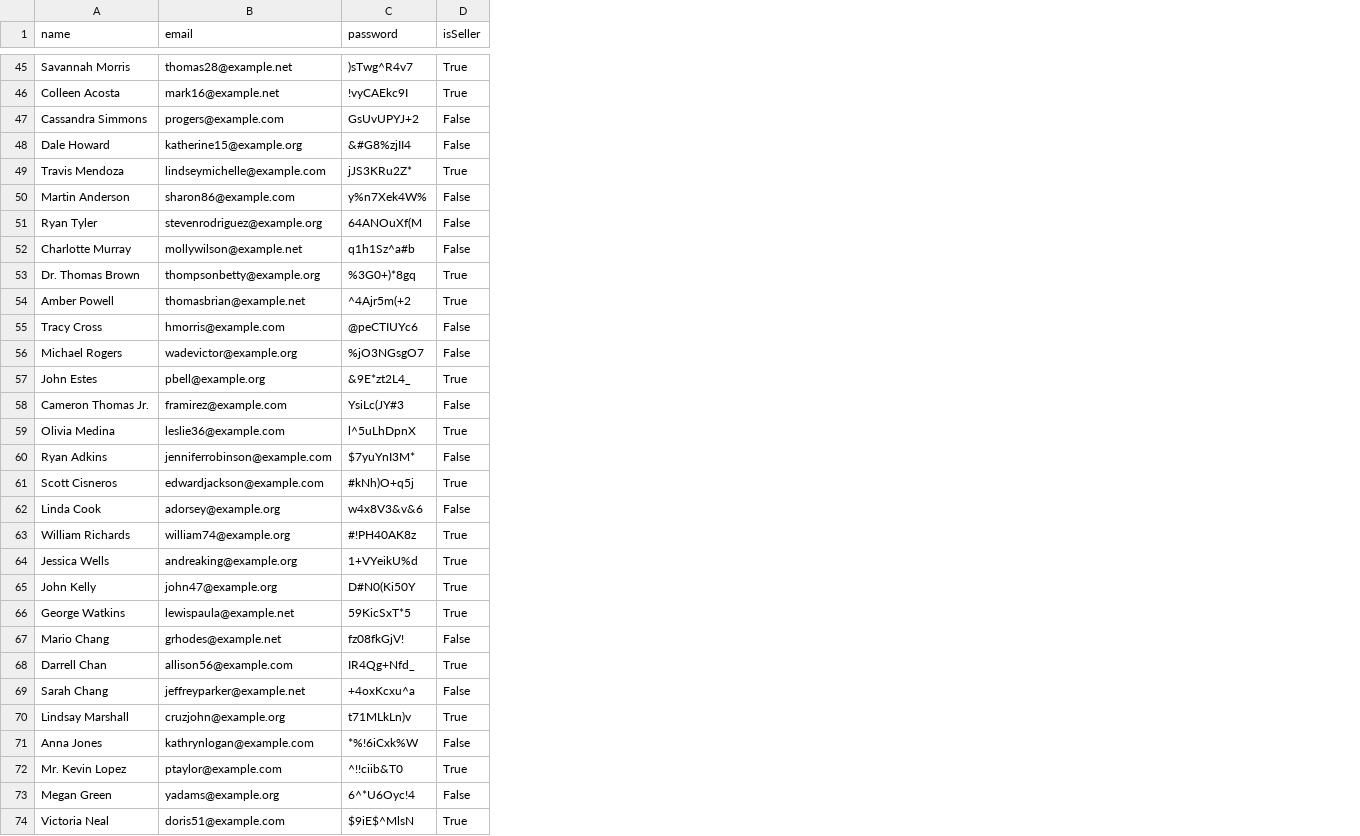
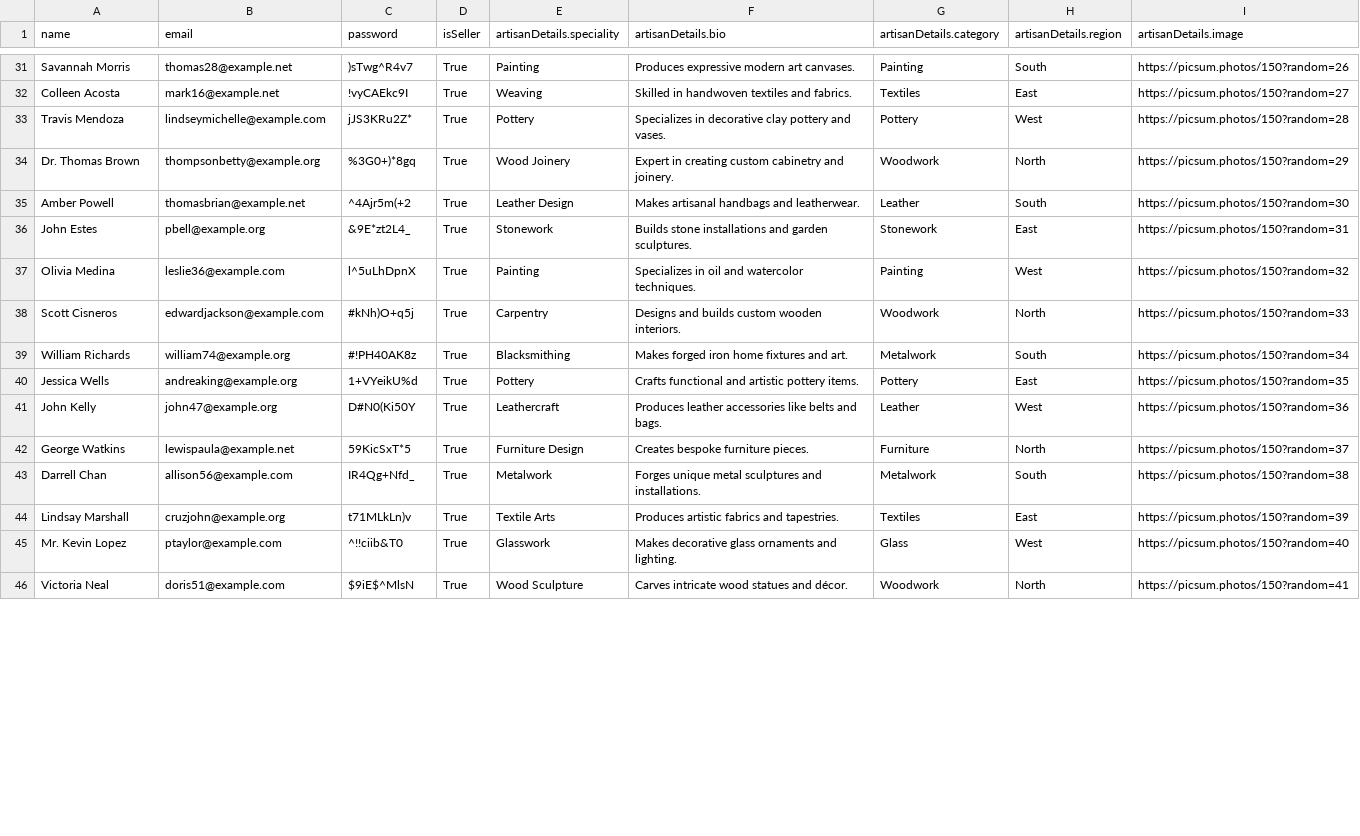
Before and after one commit to expidev/handcrafted_haven, a CSV file: server/data/users.csv, drawn as a sheet; only a part is shown, gaps mark what is left out; removed rows and columns are numbered as before the commit, all else as after; the diff covers the shown part only; the diff names each change by its address in the sheet, - before the commit and + after, or states it on an @@ line.

Commit message:
feat: artisans show and index page (#4)

```diff
--- a/server/data/users.csv
+++ b/server/data/users.csv
+column E (artisanDetails.speciality), rows 31-46: Painting | Weaving | Pottery | Wood Joinery | Leather Design | Stonework | Painting | Carpentry | Blacksmithing | Pottery | Leathercraft | Furniture Design | Metalwork | Textile Arts | Glasswork | Wood Sculpture
+column F (artisanDetails.bio), rows 31-46: Produces expressive modern art canvases. | Skilled in handwoven textiles and fabrics. | Specializes in decorative clay pottery and vases. | Expert in creating custom cabinetry and joinery. | Makes artisanal handbags and leatherwear. | Builds stone installations and garden sculptures. | Specializes in oil and watercolor techniques. | Designs and builds custom wooden interiors. | Makes forged iron home fixtures and art. | Crafts functional and artistic pottery items. | Produces leather accessories like belts and bags. | Creates bespoke furniture pieces. | Forges unique metal sculptures and installations. | Produces artistic fabrics and tapestries. | Makes decorative glass ornaments and lighting. | Carves intricate wood statues and décor.
+column G (artisanDetails.category), rows 31-46: Painting | Textiles | Pottery | Woodwork | Leather | Stonework | Painting | Woodwork | Metalwork | Pottery | Leather | Furniture | Metalwork | Textiles | Glass | Woodwork
+column H (artisanDetails.region), rows 31-46: South | East | West | North | South | East | West | North | South | East | West | North | South | East | West | North
+column I (artisanDetails.image), rows 31-46: https://picsum.photos/150?random=26 | https://picsum.photos/150?random=27 | https://picsum.photos/150?random=28 | https://picsum.photos/150?random=29 | https://picsum.photos/150?random=30 | https://picsum.photos/150?random=31 | https://picsum.photos/150?random=32 | https://picsum.photos/150?random=33 | https://picsum.photos/150?random=34 | https://picsum.photos/150?random=35 | https://picsum.photos/150?random=36 | https://picsum.photos/150?random=37 | https://picsum.photos/150?random=38 | https://picsum.photos/150?random=39 | https://picsum.photos/150?random=40 | https://picsum.photos/150?random=41
-row 47: Cassandra Simmons | progers@example.com | GsUvUPYJ+2 | False
-row 48: Dale Howard | katherine15@example.org | &#G8%zjII4 | False
-row 50: Martin Anderson | sharon86@example.com | y%n7Xek4W% | False
-row 51: Ryan Tyler | stevenrodriguez@example.org | 64ANOuXf(M | False
-row 52: Charlotte Murray | mollywilson@example.net | q1h1Sz^a#b | False
-row 55: Tracy Cross | hmorris@example.com | @peCTIUYc6 | False
-row 56: Michael Rogers | wadevictor@example.org | %jO3NGsgO7 | False
-row 58: Cameron Thomas Jr. | framirez@example.com | YsiLc(JY#3 | False
-row 60: Ryan Adkins | jenniferrobinson@example.com | $7yuYnI3M* | False
-row 62: Linda Cook | adorsey@example.org | w4x8V3&v&6 | False
-row 67: Mario Chang | grhodes@example.net | fz08fkGjV! | False
-row 69: Sarah Chang | jeffreyparker@example.net | +4oxKcxu^a | False
-row 71: Anna Jones | kathrynlogan@example.com | *%!6iCxk%W | False
-row 73: Megan Green | yadams@example.org | 6^*U6Oyc!4 | False
```
Also changed, not shown: 26 removed rows elsewhere in this file, 23 other files.
